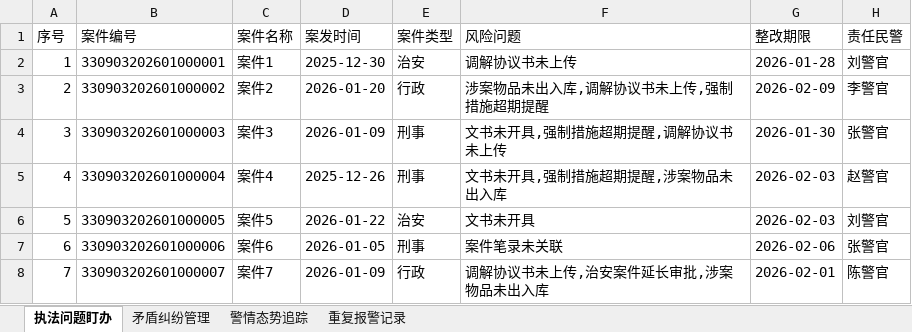
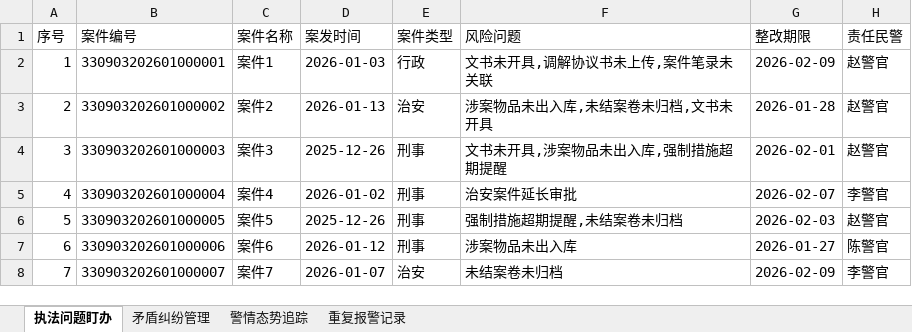
Before and after one commit to xifan2333/police-alert, an Excel workbook: backend/示例数据_测试导入.xlsx, sheet 执法问题盯办, drawn as a sheet; only a part is shown; values as stored, in another font and other column widths than the file's, no borders; the diff covers the shown part only; the diff names each change by its address in the sheet, - before the commit and + after, or states it on an @@ line.

```diff
--- a/backend/示例数据_测试导入.xlsx (sheet 执法问题盯办)
+++ b/backend/示例数据_测试导入.xlsx (sheet 执法问题盯办)
-D2 (案发时间): 2025-12-30
+D2 (案发时间): 2026-01-03
-E2 (案件类型): 治安
+E2 (案件类型): 行政
-F2 (风险问题): 调解协议书未上传
+F2 (风险问题): 文书未开具,调解协议书未上传,案件笔录未关联
-G2 (整改期限): 2026-01-28
+G2 (整改期限): 2026-02-09
-H2 (责任民警): 刘警官
+H2 (责任民警): 赵警官
-D3 (案发时间): 2026-01-20
+D3 (案发时间): 2026-01-13
-E3 (案件类型): 行政
+E3 (案件类型): 治安
-F3 (风险问题): 涉案物品未出入库,调解协议书未上传,强制措施超期提醒
+F3 (风险问题): 涉案物品未出入库,未结案卷未归档,文书未开具
-G3 (整改期限): 2026-02-09
+G3 (整改期限): 2026-01-28
-H3 (责任民警): 李警官
+H3 (责任民警): 赵警官
-D4 (案发时间): 2026-01-09
+D4 (案发时间): 2025-12-26
-F4 (风险问题): 文书未开具,强制措施超期提醒,调解协议书未上传
+F4 (风险问题): 文书未开具,涉案物品未出入库,强制措施超期提醒
-G4 (整改期限): 2026-01-30
+G4 (整改期限): 2026-02-01
-H4 (责任民警): 张警官
+H4 (责任民警): 赵警官
-D5 (案发时间): 2025-12-26
+D5 (案发时间): 2026-01-02
-F5 (风险问题): 文书未开具,强制措施超期提醒,涉案物品未出入库
+F5 (风险问题): 治安案件延长审批
-G5 (整改期限): 2026-02-03
+G5 (整改期限): 2026-02-07
-H5 (责任民警): 赵警官
+H5 (责任民警): 李警官
-D6 (案发时间): 2026-01-22
+D6 (案发时间): 2025-12-26
-E6 (案件类型): 治安
+E6 (案件类型): 刑事
-F6 (风险问题): 文书未开具
+F6 (风险问题): 强制措施超期提醒,未结案卷未归档
-H6 (责任民警): 刘警官
+H6 (责任民警): 赵警官
-D7 (案发时间): 2026-01-05
+D7 (案发时间): 2026-01-12
-F7 (风险问题): 案件笔录未关联
+F7 (风险问题): 涉案物品未出入库
-G7 (整改期限): 2026-02-06
+G7 (整改期限): 2026-01-27
-H7 (责任民警): 张警官
+H7 (责任民警): 陈警官
-D8 (案发时间): 2026-01-09
+D8 (案发时间): 2026-01-07
-E8 (案件类型): 行政
+E8 (案件类型): 治安
-F8 (风险问题): 调解协议书未上传,治安案件延长审批,涉案物品未出入库
+F8 (风险问题): 未结案卷未归档
-G8 (整改期限): 2026-02-01
+G8 (整改期限): 2026-02-09
-H8 (责任民警): 陈警官
+H8 (责任民警): 李警官
```
Also changed, not shown: 34 edited cells elsewhere in this sheet, sheet 重复报警记录, sheet 警情态势追踪, sheet 矛盾纠纷管理, 3 other files.
